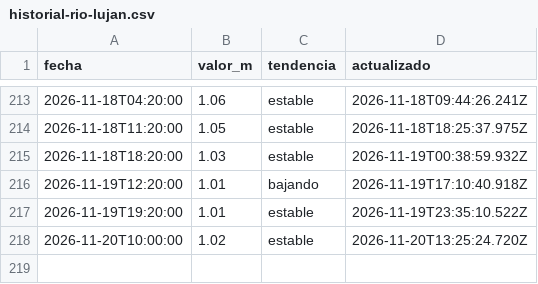
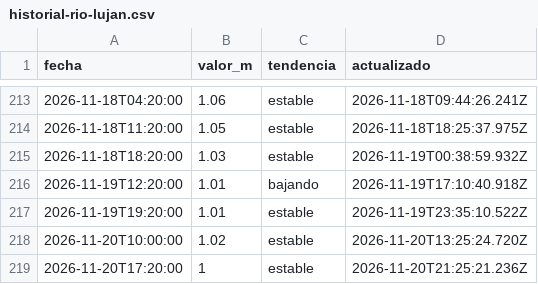
Before and after one commit to geraldinejacobs-ops/rio-lujan-bot, a CSV file: data/historial-rio-lujan.csv, drawn as a sheet; only a part is shown, gaps mark what is left out.

```diff
--- a/data/historial-rio-lujan.csv
+++ b/data/historial-rio-lujan.csv
@@ -218 +218,2 @@ fecha,valor_m,tendencia,actualizado
 2026-11-20T10:00:00,1.02,estable,2026-11-20T13:25:24.720Z
+2026-11-20T17:20:00,1,estable,2026-11-20T21:25:21.236Z
```
Also changed, not shown: 1 other file.
